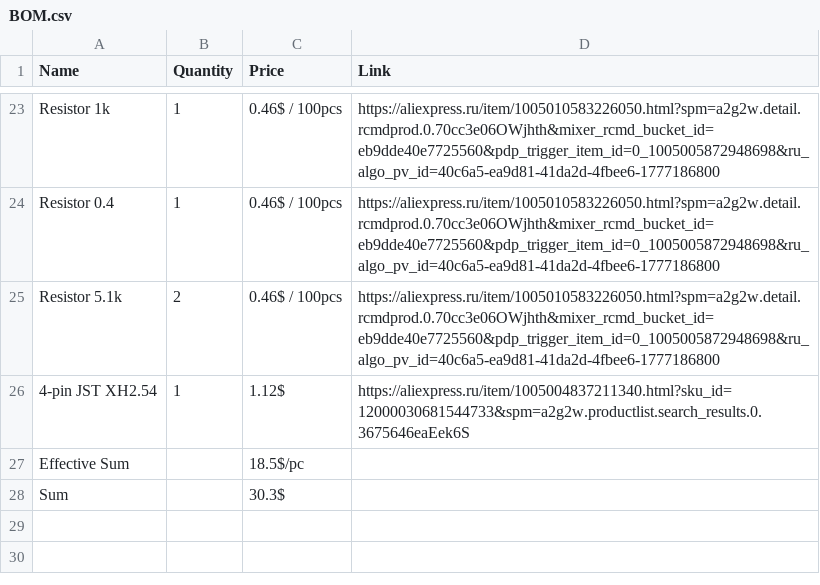
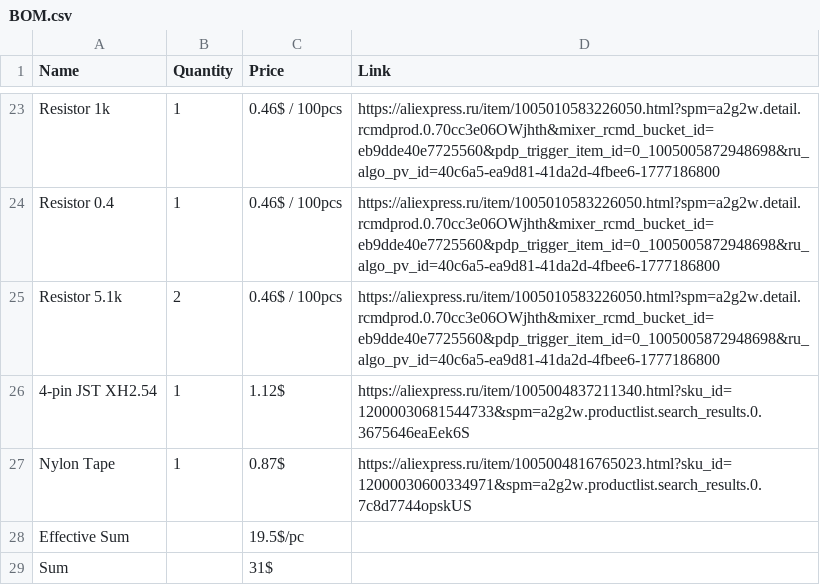
Before and after one commit to zzertexx/dombyra.plus, a CSV file: BOM.csv, drawn as a sheet; only a part is shown, gaps mark what is left out.

Commit message:
Update BOM.csv

```diff
--- a/BOM.csv
+++ b/BOM.csv
@@ -26,3 +26,4 @@ Resistor 5.1k,2,0.46$ / 100pcs,https://aliexpress.ru/item/1005010583226050.html?
 4-pin JST XH2.54,1,1.12$,https://aliexpress.ru/item/1005004837211340.html?sku_id=12000030681544733&spm=a2g2w.productlist.search_results.0.3675646eaEek6S
-Effective Sum,,18.5$/pc,
-Sum,,30.3$,
+Nylon Tape,1,0.87$,https://aliexpress.ru/item/1005004816765023.html?sku_id=12000030600334971&spm=a2g2w.productlist.search_results.0.7c8d7744opskUS
+Effective Sum,,19.5$/pc,
+Sum,,31$,
```
